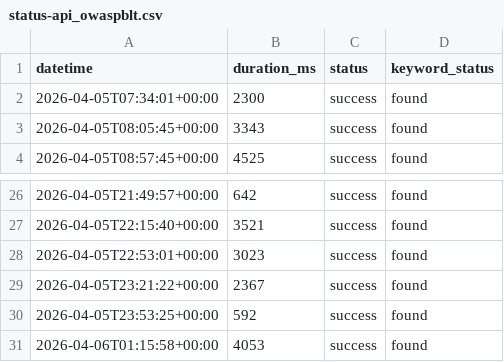
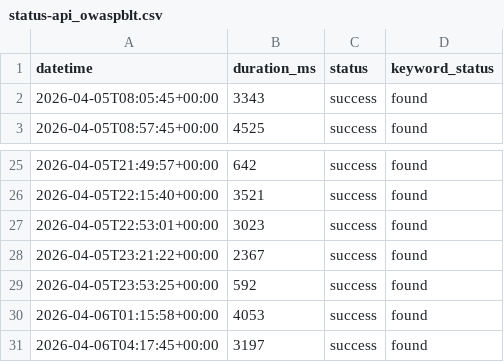
Before and after one commit to DevalPrime/BLT-Monitor, a CSV file: status-api_owaspblt.csv, drawn as a sheet; only a part is shown, gaps mark what is left out; removed rows and columns are numbered as before the commit, all else as after; the diff names each change by its address in the sheet, - before the commit and + after, or states it on an @@ line.

```diff
--- a/status-api_owaspblt.csv
+++ b/status-api_owaspblt.csv
-row 2: 2026-04-05T07:34:01+00:00 | 2300 | success | found
+row 31: 2026-04-06T04:17:45+00:00 | 3197 | success | found
```
Also changed, not shown: status-github_owaspblt.csv, status-hackathons_owaspblt.csv, 6 other files.
